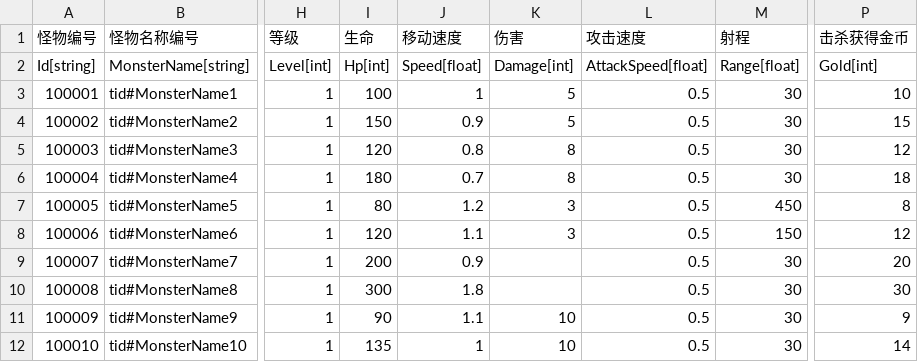
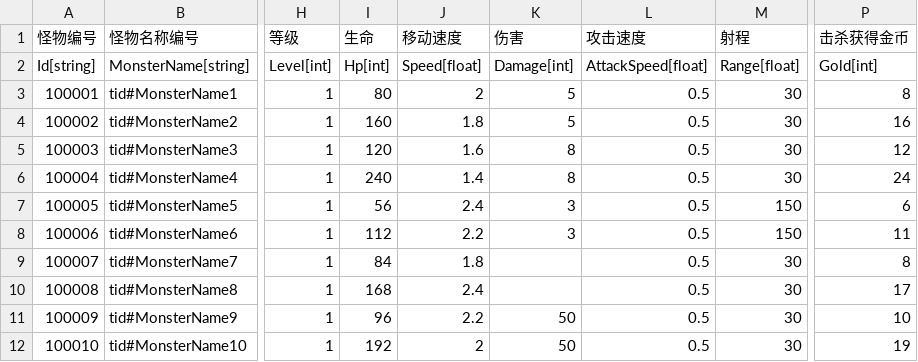
Before and after one commit to 1097195326/CompanyWork, a CSV file: SwampAttack/Resources/config/guaiwu.csv, drawn as a sheet; only a part is shown, gaps mark what is left out; the diff covers the shown part only; the diff names each change by its address in the sheet, - before the commit and + after, or states it on an @@ line.

```diff
--- a/SwampAttack/Resources/config/guaiwu.csv
+++ b/SwampAttack/Resources/config/guaiwu.csv
-I3 (生命): 100
+I3 (生命): 80
-J3 (移动速度): 1
+J3 (移动速度): 2
-P3 (击杀获得金币): 10
+P3 (击杀获得金币): 8
-I4 (生命): 150
+I4 (生命): 160
-J4 (移动速度): 0.9
+J4 (移动速度): 1.8
-P4 (击杀获得金币): 15
+P4 (击杀获得金币): 16
-J5 (移动速度): 0.8
+J5 (移动速度): 1.6
-I6 (生命): 180
+I6 (生命): 240
-J6 (移动速度): 0.7
+J6 (移动速度): 1.4
-P6 (击杀获得金币): 18
+P6 (击杀获得金币): 24
-I7 (生命): 80
+I7 (生命): 56
-J7 (移动速度): 1.2
+J7 (移动速度): 2.4
-M7 (射程): 450
+M7 (射程): 150
-P7 (击杀获得金币): 8
+P7 (击杀获得金币): 6
-I8 (生命): 120
+I8 (生命): 112
-J8 (移动速度): 1.1
+J8 (移动速度): 2.2
-P8 (击杀获得金币): 12
+P8 (击杀获得金币): 11
-I9 (生命): 200
+I9 (生命): 84
-J9 (移动速度): 0.9
+J9 (移动速度): 1.8
-P9 (击杀获得金币): 20
+P9 (击杀获得金币): 8
-I10 (生命): 300
+I10 (生命): 168
-J10 (移动速度): 1.8
+J10 (移动速度): 2.4
-P10 (击杀获得金币): 30
+P10 (击杀获得金币): 17
-I11 (生命): 90
+I11 (生命): 96
-J11 (移动速度): 1.1
+J11 (移动速度): 2.2
-K11:K12 (伤害): 10
+K11:K12 (伤害): 50
-P11 (击杀获得金币): 9
+P11 (击杀获得金币): 10
-I12 (生命): 135
+I12 (生命): 192
-J12 (移动速度): 1
+J12 (移动速度): 2
-P12 (击杀获得金币): 14
+P12 (击杀获得金币): 19
```
Also changed, not shown: 6 added rows and 25 edited cells elsewhere in this file, SwampAttack/Resources/config/guanqia.csv, SwampAttack/Resources/config/wuqi.csv, 1 other file.
